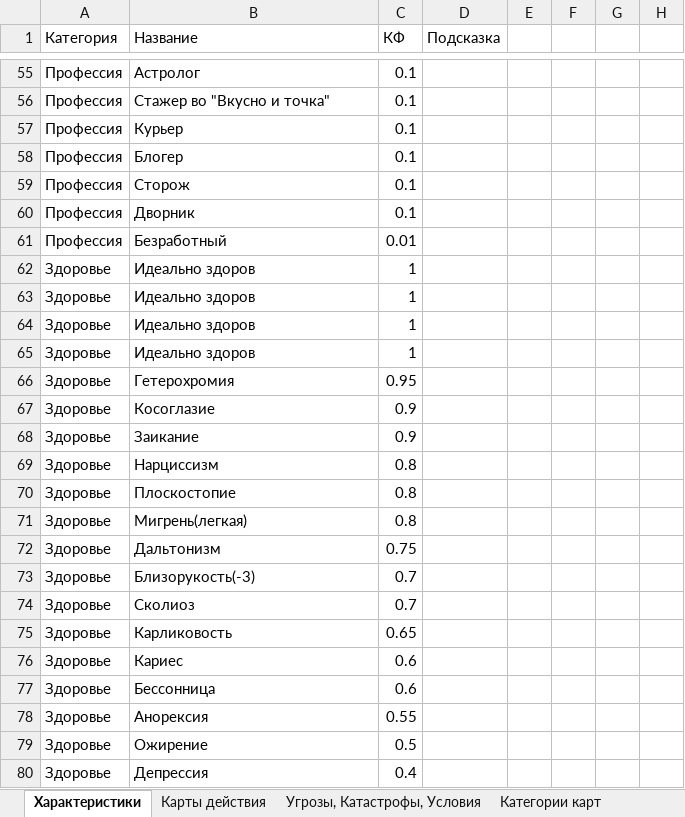
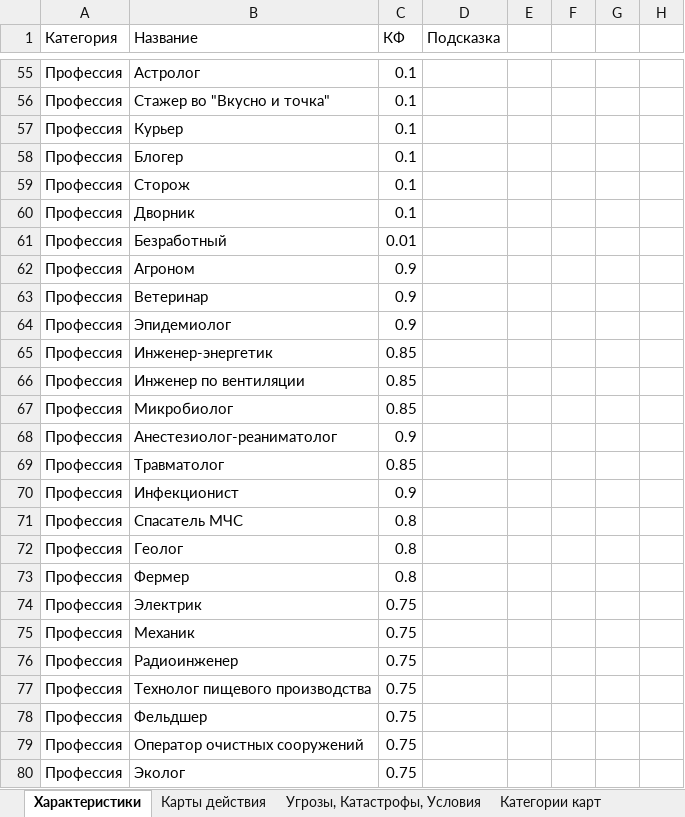
Before and after one commit to A1exanderKorn/bunker-online, an Excel workbook: server/data.xlsx, sheet Характеристики, drawn as a sheet; only a part is shown, gaps mark what is left out; the shorter side is filled out with more unchanged rows; values as stored, in another font and other column widths than the file's, no borders; the diff covers the shown part only; the diff names each change by its address in the sheet, - before the commit and + after, or states it on an @@ line.

```diff
--- a/server/data.xlsx (sheet Характеристики)
+++ b/server/data.xlsx (sheet Характеристики)
+row 62: Профессия | Агроном | 0.9
+row 63: Профессия | Ветеринар | 0.9
+row 64: Профессия | Эпидемиолог | 0.9
+row 65: Профессия | Инженер-энергетик | 0.85
+row 66: Профессия | Инженер по вентиляции | 0.85
+row 67: Профессия | Микробиолог | 0.85
+row 68: Профессия | Анестезиолог-реаниматолог | 0.9
+row 69: Профессия | Травматолог | 0.85
+row 70: Профессия | Инфекционист | 0.9
+row 71: Профессия | Спасатель МЧС | 0.8
+row 72: Профессия | Геолог | 0.8
+row 73: Профессия | Фермер | 0.8
+row 74: Профессия | Электрик | 0.75
+row 75: Профессия | Механик | 0.75
+row 76: Профессия | Радиоинженер | 0.75
+row 77: Профессия | Технолог пищевого производства | 0.75
+row 78: Профессия | Фельдшер | 0.75
+row 79: Профессия | Оператор очистных сооружений | 0.75
+row 80: Профессия | Эколог | 0.75
```
Also changed, not shown: 123 added rows and 2 edited cells elsewhere in this sheet, sheet Угрозы, Катастрофы, Условия, sheet Категории карт, 2 other files.
